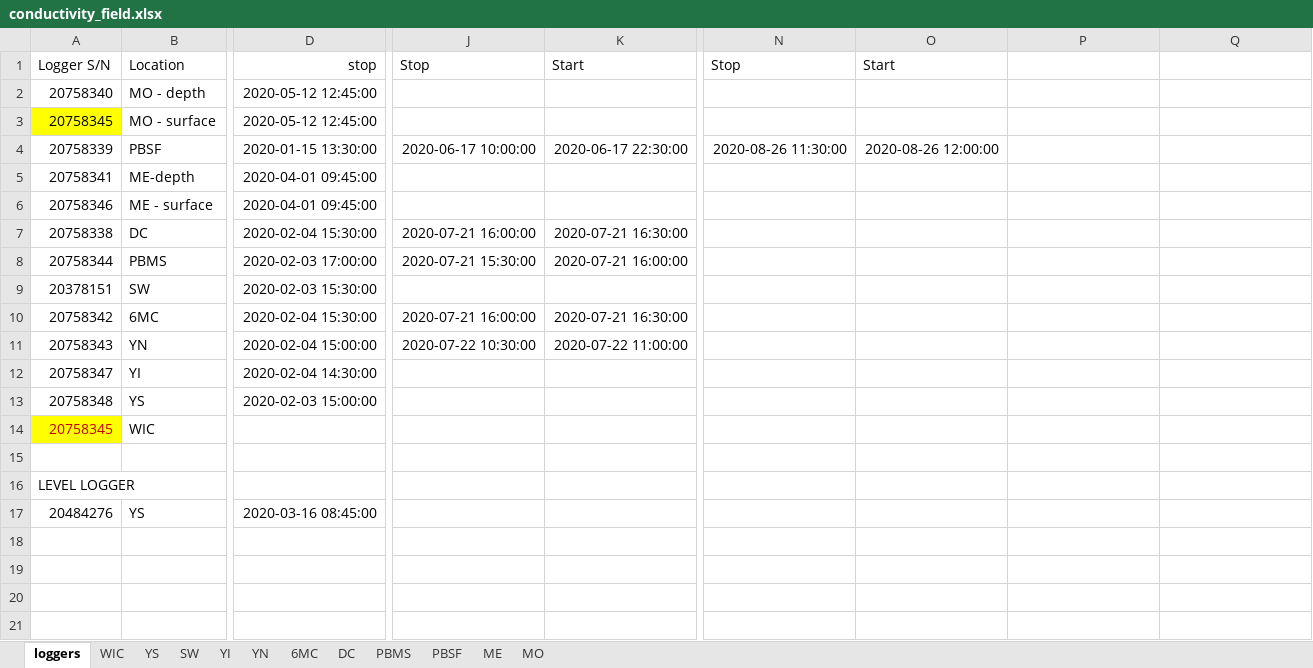
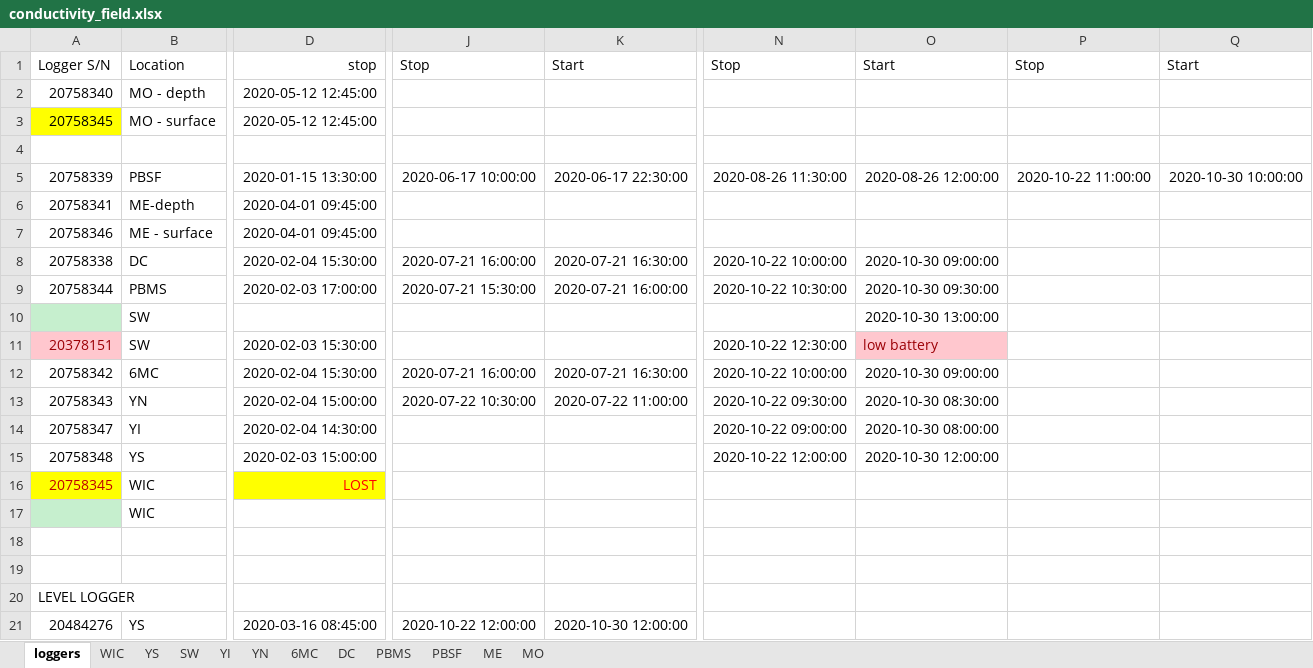
Before and after one commit to LinneaRock/CL_BUD, an Excel workbook: Data/conductivity_field.xlsx, sheet loggers, drawn as a sheet; only a part is shown, gaps mark what is left out; values as stored, in another font and other column widths than the file's, no borders; addresses are those after the commit; rows hold the shown columns only; the diff names each change by its address in the sheet, - before the commit and + after, or states it on an @@ line.

Commit message:
new data from field today

```diff
--- a/Data/conductivity_field.xlsx (sheet loggers)
+++ b/Data/conductivity_field.xlsx (sheet loggers)
-P1: (empty)
+P1: Stop
-Q1: (empty)
+Q1: Start
+row 4: (empty)
-P5: (empty)
+P5: 2020-10-22 11:00:00
-Q5: (empty)
+Q5: 2020-10-30 10:00:00
-N8: (empty)
+N8: 2020-10-22 10:00:00
-O8: (empty)
+O8: 2020-10-30 09:00:00
-N9: (empty)
+N9: 2020-10-22 10:30:00
-O9: (empty)
+O9: 2020-10-30 09:30:00
+row 10:  | SW |  |  |  |  | 2020-10-30 13:00:00
@@ A11 fill: none → #FFC7CE, text colour: black → #9C0006 @@
-N11: (empty)
+N11: 2020-10-22 12:30:00
-O11: (empty)
+O11: low battery
-O11 fill: none
+O11 fill: #FFC7CE
-N12: (empty)
+N12: 2020-10-22 10:00:00
-O12: (empty)
+O12: 2020-10-30 09:00:00
-N13: (empty)
+N13: 2020-10-22 09:30:00
-O13: (empty)
+O13: 2020-10-30 08:30:00
-N14: (empty)
+N14: 2020-10-22 09:00:00
-O14: (empty)
+O14: 2020-10-30 08:00:00
-N15: (empty)
+N15: 2020-10-22 12:00:00
-O15: (empty)
+O15: 2020-10-30 12:00:00
-D16: (empty)
+D16: LOST
-D16 fill: none
+D16 fill: #FFFF00
+row 17:  | WIC
+row 18: (empty)
-J21: (empty)
+J21: 2020-10-22 12:00:00
-K21: (empty)
+K21: 2020-10-30 12:00:00
```
Also changed, not shown: sheet WIC, sheet YN, sheet YI, sheet 6MC, sheet DC, sheet PBMS, 3 more sheets, Data/chloride_field.xlsx.
